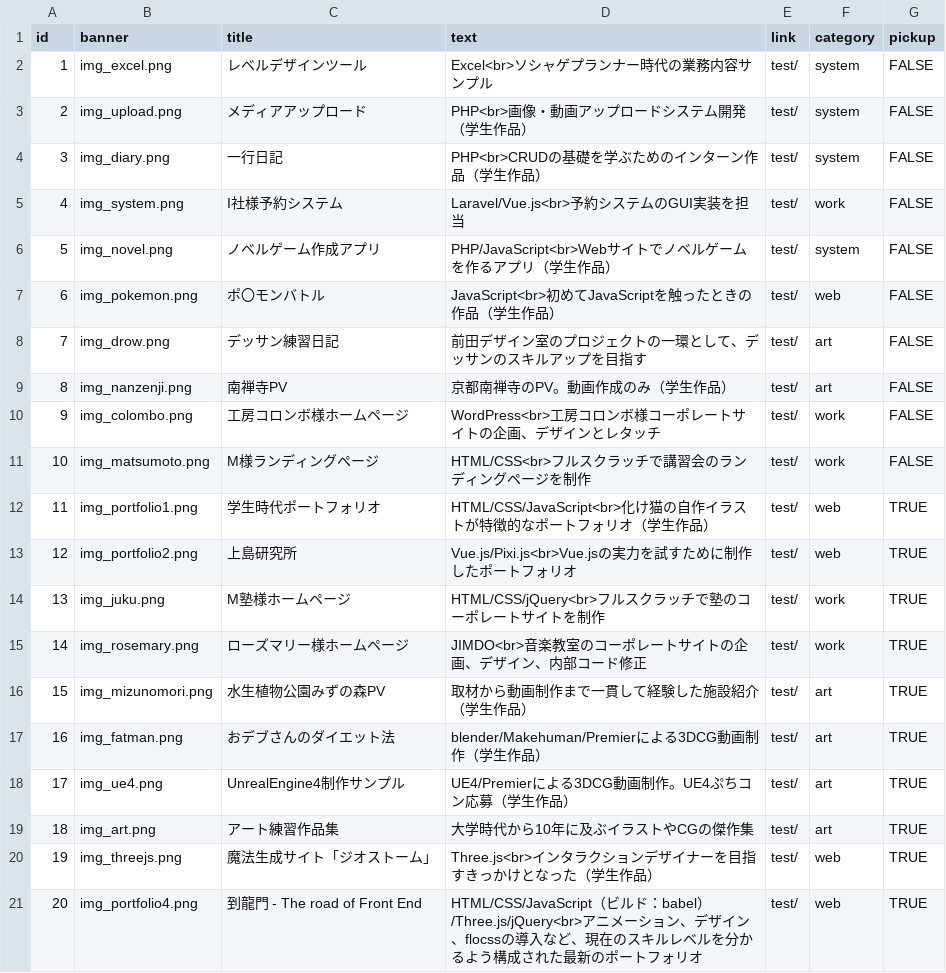
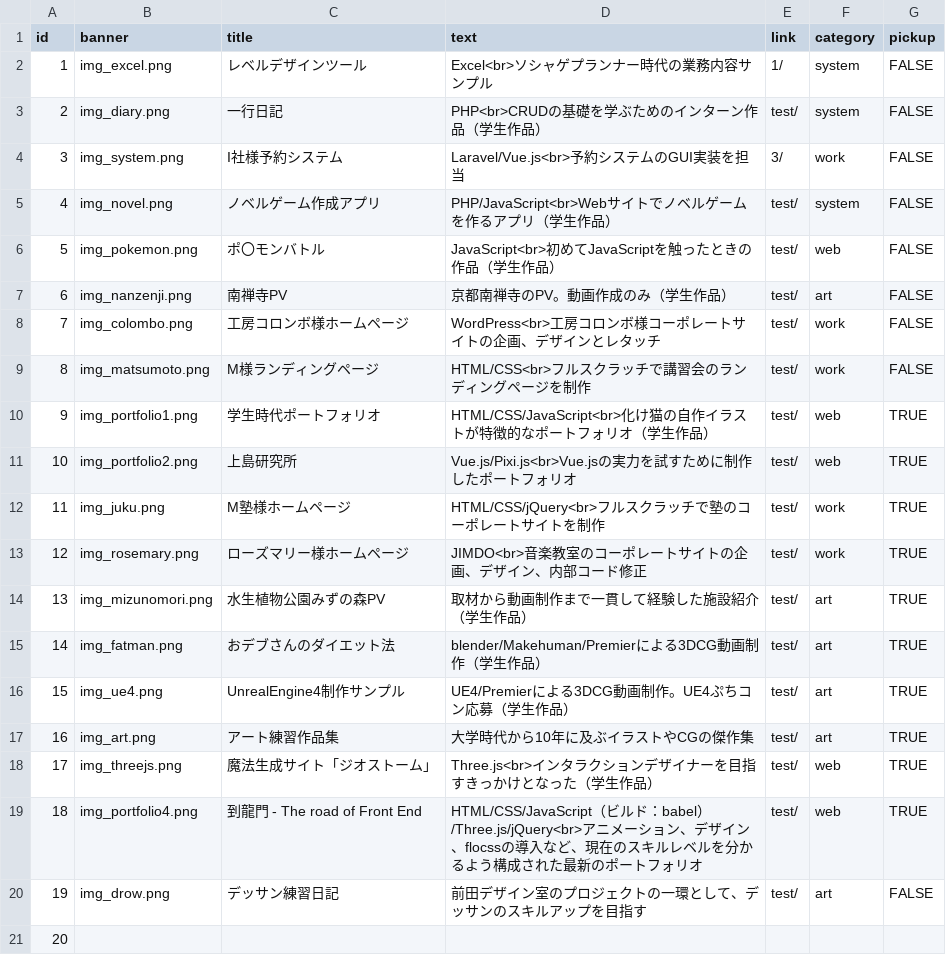
Before and after one commit to LevelDrain/-portfolio_v4, a CSV file: portfolio_v4/shared/csv/system.csv, drawn as a sheet; removed rows and columns are numbered as before the commit, all else as after; the diff names each change by its address in the sheet, - before the commit and + after, or states it on an @@ line.

```diff
--- a/portfolio_v4/shared/csv/system.csv
+++ b/portfolio_v4/shared/csv/system.csv
-E2 (link): test/
+E2 (link): 1/
-row 3: 2 | img_upload.png | メディアアップロード | PHP<br>画像・動画アップロードシステム開発（学生作品） | test/ | system | FALSE
@@ column A (id) renumbered between rows 3 and 19 @@
-E4 (link): test/
+E4 (link): 3/
@@ row 8 moved to row 20: 19 @@
+row 21: 20
```
Also changed, not shown: 4 other files.
